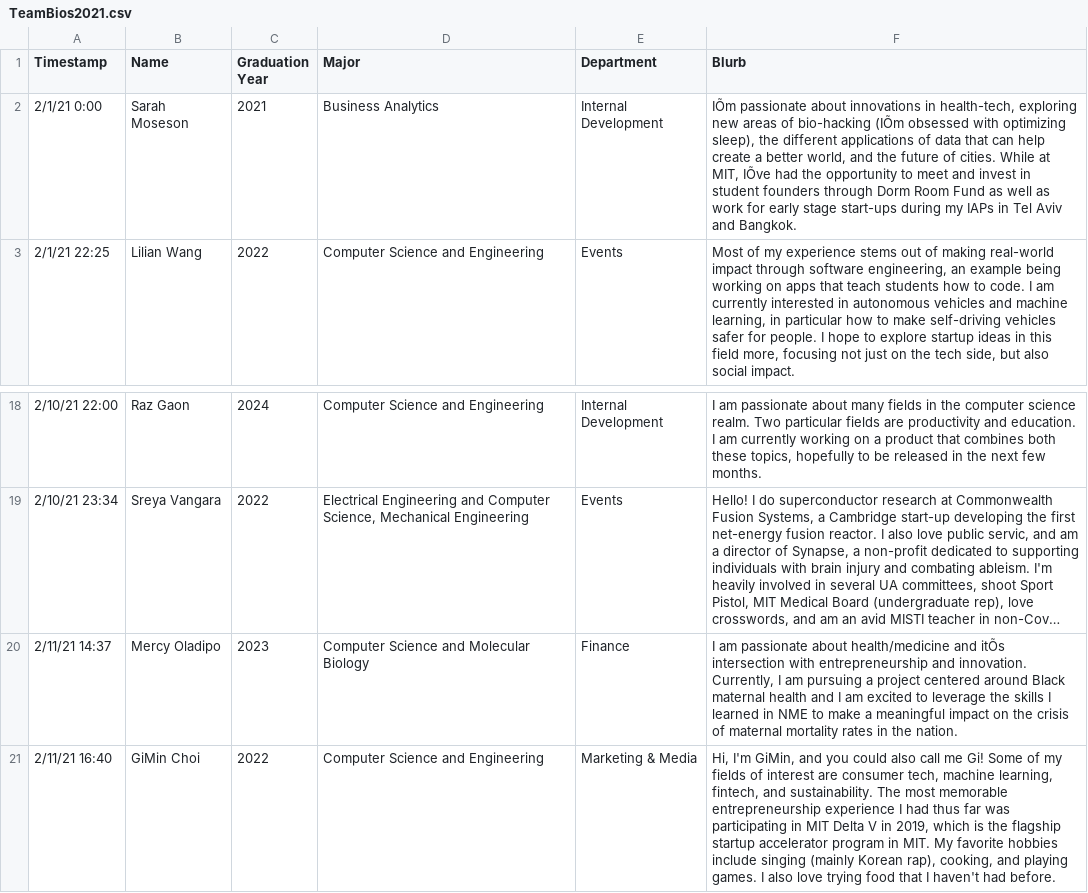
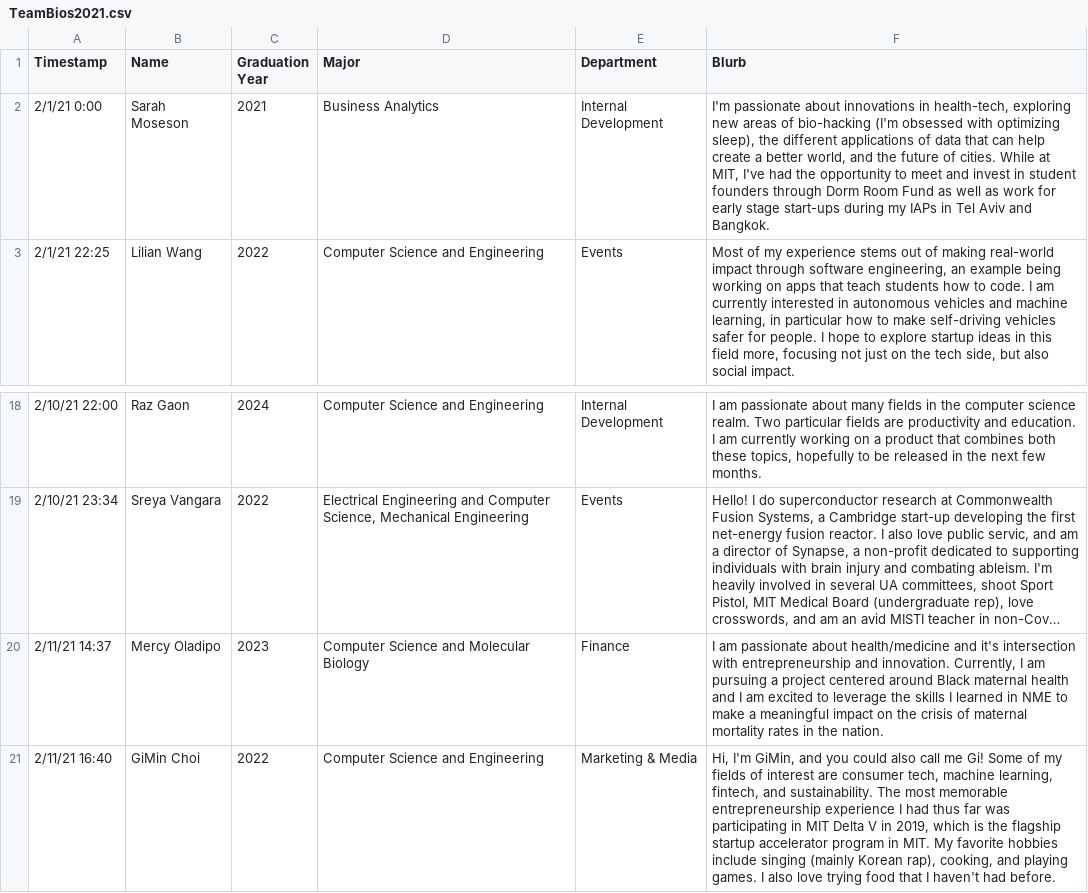
Before and after one commit to StartLabs-Web/website-v2, a CSV file: Main/static/TeamBios2021.csv, drawn as a sheet; only a part is shown, gaps mark what is left out; long unchanged cells end in …; the diff names each change by its address in the sheet, - before the commit and + after, or states it on an @@ line.

```diff
--- a/Main/static/TeamBios2021.csv
+++ b/Main/static/TeamBios2021.csv
-F2 (Blurb): IÕm passionate about innovations in health-tech, exploring new areas of bio-hacking (IÕm obsessed with optimizing sleep), the different applications of data that can help create a better world, and the future of cities. While at MIT, IÕve had the…
+F2 (Blurb): I'm passionate about innovations in health-tech, exploring new areas of bio-hacking (I'm obsessed with optimizing sleep), the different applications of data that can help create a better world, and the future of cities. While at MIT, I've had the…
-F20 (Blurb): …health/medicine and itÕs intersection with…
+F20 (Blurb): …health/medicine and it's intersection with…
```
Also changed, not shown: Main/static/ExecBios2021.csv, 1 other file.
